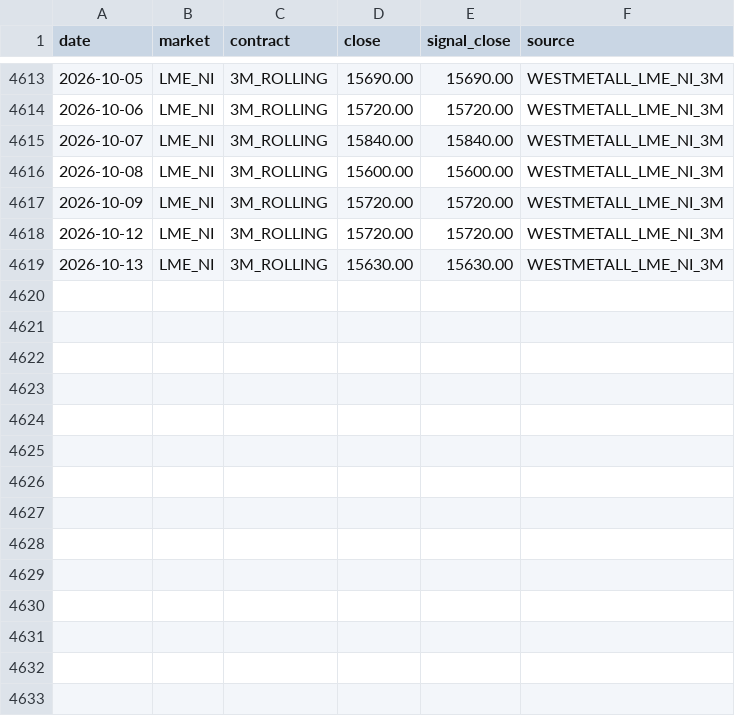
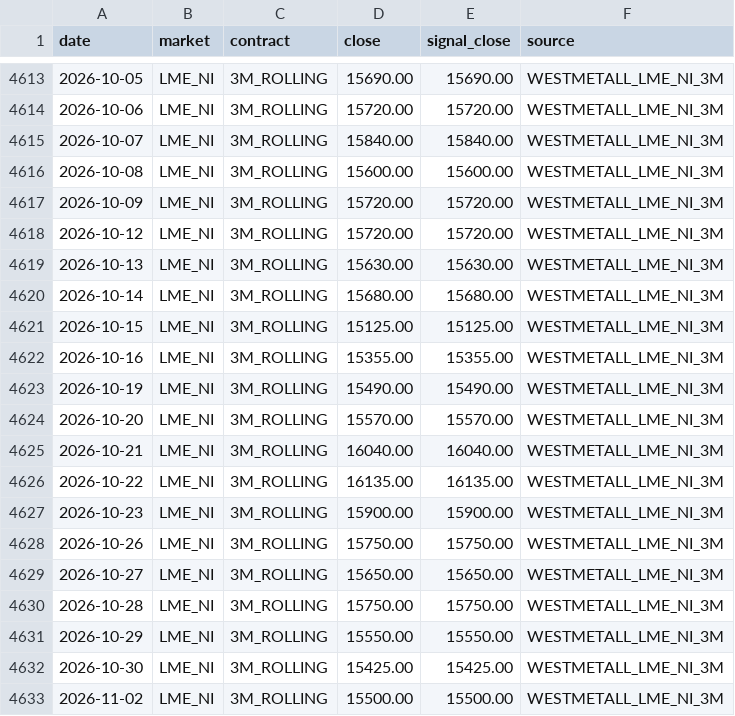
Before and after one commit to benj9971/cta_models, a CSV file: dashboard/data/lme_nickel_3m_westmetall_2008-2026_import.csv, drawn as a sheet; only a part is shown, gaps mark what is left out; the diff names each change by its address in the sheet, - before the commit and + after, or states it on an @@ line.

```diff
--- a/dashboard/data/lme_nickel_3m_westmetall_2008-2026_import.csv
+++ b/dashboard/data/lme_nickel_3m_westmetall_2008-2026_import.csv
+row 4620: 2026-10-14 | LME_NI | 3M_ROLLING | 15680.00 | 15680.00 | WESTMETALL_LME_NI_3M
+row 4621: 2026-10-15 | LME_NI | 3M_ROLLING | 15125.00 | 15125.00 | WESTMETALL_LME_NI_3M
+row 4622: 2026-10-16 | LME_NI | 3M_ROLLING | 15355.00 | 15355.00 | WESTMETALL_LME_NI_3M
+row 4623: 2026-10-19 | LME_NI | 3M_ROLLING | 15490.00 | 15490.00 | WESTMETALL_LME_NI_3M
+row 4624: 2026-10-20 | LME_NI | 3M_ROLLING | 15570.00 | 15570.00 | WESTMETALL_LME_NI_3M
+row 4625: 2026-10-21 | LME_NI | 3M_ROLLING | 16040.00 | 16040.00 | WESTMETALL_LME_NI_3M
+row 4626: 2026-10-22 | LME_NI | 3M_ROLLING | 16135.00 | 16135.00 | WESTMETALL_LME_NI_3M
+row 4627: 2026-10-23 | LME_NI | 3M_ROLLING | 15900.00 | 15900.00 | WESTMETALL_LME_NI_3M
+row 4628: 2026-10-26 | LME_NI | 3M_ROLLING | 15750.00 | 15750.00 | WESTMETALL_LME_NI_3M
+row 4629: 2026-10-27 | LME_NI | 3M_ROLLING | 15650.00 | 15650.00 | WESTMETALL_LME_NI_3M
+row 4630: 2026-10-28 | LME_NI | 3M_ROLLING | 15750.00 | 15750.00 | WESTMETALL_LME_NI_3M
+row 4631: 2026-10-29 | LME_NI | 3M_ROLLING | 15550.00 | 15550.00 | WESTMETALL_LME_NI_3M
+row 4632: 2026-10-30 | LME_NI | 3M_ROLLING | 15425.00 | 15425.00 | WESTMETALL_LME_NI_3M
+row 4633: 2026-11-02 | LME_NI | 3M_ROLLING | 15500.00 | 15500.00 | WESTMETALL_LME_NI_3M
```
Also changed, not shown: dashboard/data/comex_gc_yahoo_research_proxy.csv, dashboard/data/comex_hg_yahoo_research_proxy.csv, 19 other files.
